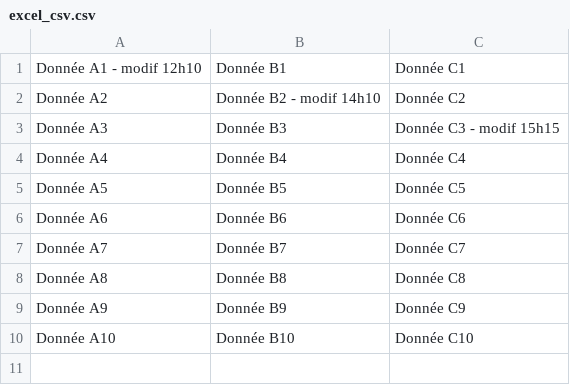
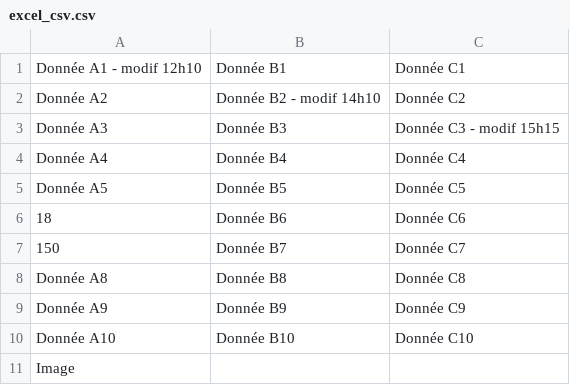
Before and after one commit to MieLean/test-excel, a CSV file: docs/excel_csv.csv, drawn as a sheet.

Commit message:
Add files via upload

```diff
--- a/docs/excel_csv.csv
+++ b/docs/excel_csv.csv
@@ -5,4 +5,4 @@ Donnée A4;Donnée B4;Donnée C4
 Donnée A5;Donnée B5;Donnée C5
-Donnée A6;Donnée B6;Donnée C6
-Donnée A7;Donnée B7;Donnée C7
+18;Donnée B6;Donnée C6
+150;Donnée B7;Donnée C7
 Donnée A8;Donnée B8;Donnée C8
@@ -10 +10,2 @@ Donnée A9;Donnée B9;Donnée C9
 Donnée A10;Donnée B10;Donnée C10
+Image;;
```
